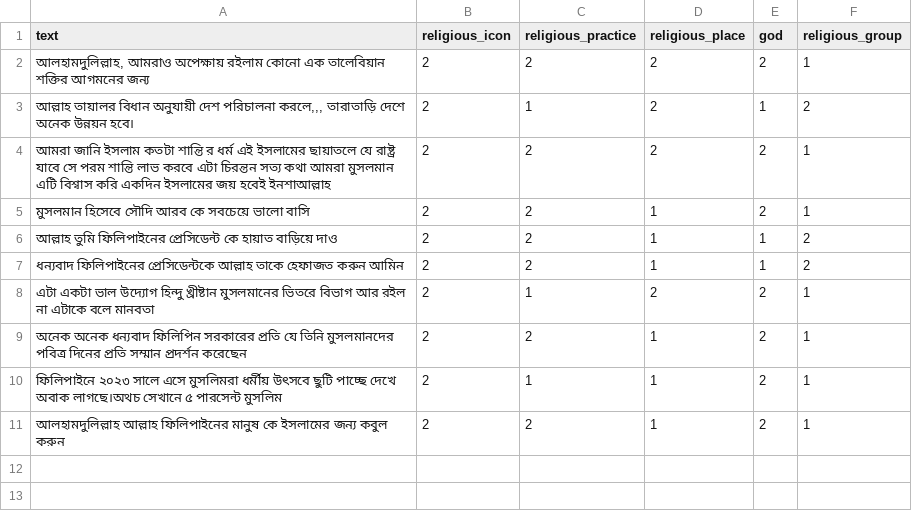
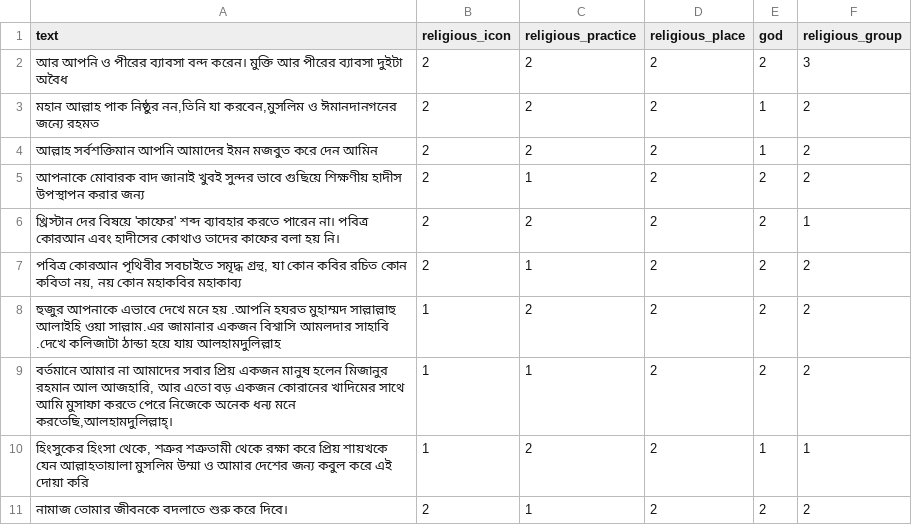
Before and after one commit to Sahim98/Aspect-Category-based-Sentiment-Analysis, a CSV file: test.csv, drawn as a sheet.

Commit message:
Update test.csv

```diff
--- a/test.csv
+++ b/test.csv
@@ -1,11 +1,11 @@
 text,religious_icon,religious_practice,religious_place,god,religious_group
-"আলহামদুলিল্লাহ, আমরাও অপেক্ষায় রইলাম কোনো এক তালেবিয়ান শক্তির আগমনের জন্য",2,2,2,2,1
-"আল্লাহ তায়ালর বিধান অনুযায়ী দেশ পরিচালনা করলে,,, তারাতাড়ি দেশে অনেক উন্নয়ন হবে।",2,1,2,1,2
-"আমরা জানি ইসলাম কতটা শান্তি র ধর্ম এই ইসলামের ছায়াতলে যে রাষ্ট্র যাবে সে পরম শান্তি লাভ করবে এটা চিরন্তন সত্য কথা আমরা মুসলমান এটি বিশ্বাস করি একদিন ইসলামের জয় হবেই ইনশাআল্লাহ",2,2,2,2,1
-"মুসলমান হিসেবে সৌদি আরব কে সবচেয়ে ভালো বাসি",2,2,1,2,1
-"আল্লাহ তুমি ফিলিপাইনের প্রেসিডেন্ট কে হায়াত বাড়িয়ে দাও",2,2,1,1,2
-"ধন্যবাদ ফিলিপাইনের প্রেসিডেন্টকে আল্লাহ তাকে হেফাজত করুন আমিন",2,2,1,1,2
-"এটা একটা ভাল উদ্যোগ হিন্দু খ্রীষ্টান মুসলমানের ভিতরে বিভাগ আর রইল না এটাকে বলে মানবতা",2,1,2,2,1
-"অনেক অনেক ধন্যবাদ ফিলিপিন সরকারের প্রতি যে তিনি মুসলমানদের পবিত্র দিনের প্রতি সম্মান প্রদর্শন করেছেন",2,2,1,2,1
-"ফিলিপাইনে ২০২৩ সালে এসে মুসলিমরা ধর্মীয় উৎসবে ছুটি পাচ্ছে দেখে অবাক লাগছে।অথচ সেখানে ৫ পারসেন্ট মুসলিম",2,1,1,2,1
-"আলহামদুলিল্লাহ আল্লাহ ফিলিপাইনের মানুষ কে ইসলামের জন্য কবুল করুন",2,2,1,2,1
+আর আপনি ও পীরের ব্যাবসা বন্দ করেন। মুক্তি আর পীরের ব্যাবসা দুইটা অবৈধ,2,2,2,2,3
+"মহান আল্লাহ পাক নিষ্ঠুর নন,তিনি যা করবেন,মুসলিম ও ঈমানদানগনের জন্যে রহমত",2,2,2,1,2
+আল্লাহ সর্বশক্তিমান আপনি আমাদের ইমন মজবুত করে দেন আমিন,2,2,2,1,2
+আপনাকে মোবারক বাদ জানাই খুবই সুন্দর ভাবে গুছিয়ে শিক্ষণীয় হাদীস উপস্থাপন করার জন্য,2,1,2,2,2
+খ্রিস্টান দের বিষয়ে 'কাফের' শব্দ ব্যাবহার করতে পারেন না। পবিত্র কোরআন এবং হাদীসের কোথাও তাদের কাফের বলা হয় নি।,2,2,2,2,1
+"পবিত্র কোরআন পৃথিবীর সবচাইতে সমৃদ্ধ গ্রন্থ, যা কোন কবির রচিত কোন কবিতা নয়, নয় কোন মহাকবির মহাকাব্য",2,1,2,2,2
+হুজুর আপনাকে এভাবে দেখে মনে হয় .আপনি হযরত মুহাম্মদ সাল্লাল্লাহু আলাইহি ওয়া সাল্লাম.এর জামানার একজন বিশ্বাসি আমলদার সাহাবি .দেখে কলিজাটা ঠান্ডা হয়ে যায় আলহামদুলিল্লাহ,1,2,2,2,2
+"বর্তমানে আমার না আমাদের সবার প্রিয় একজন মানুষ হলেন মিজানুর রহমান আল আজহারি, আর এতো বড় একজন কোরানের খাদিমের সাথে আমি মুসাফা করতে পেরে নিজেকে অনেক ধন্য মনে করতেছি,আলহামদুলিল্লাহ্।",1,1,2,2,2
+"হিংসুকের হিংসা থেকে, শত্রুর শত্রুতামী থেকে রক্ষা করে প্রিয় শায়খকে যেন আল্লাহতায়ালা মুসলিম উম্মা ও আমার দেশের জন্য কবুল করে এই দোয়া করি",1,2,2,1,1
+নামাজ তোমার জীবনকে বদলাতে শুরু করে দিবে।,2,1,2,2,2
```
